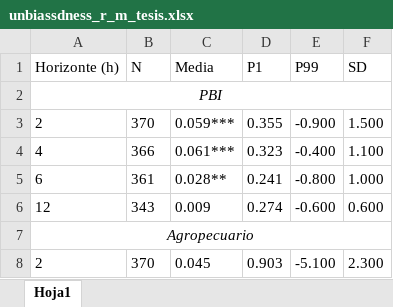
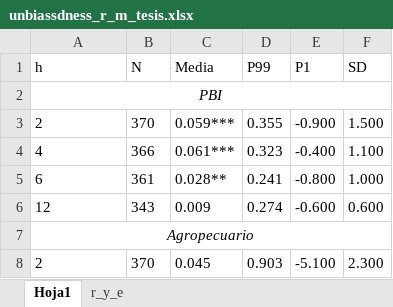
Before and after one commit to JasonCruz18/peru_gdp_revisions, an Excel workbook: gdp_revisions_analysis/output/tables/unbiassdness_r_m_tesis.xlsx, sheet Hoja1, drawn as a sheet; only a part is shown; values as stored, in another font and other column widths than the file's, no borders; the diff names each change by its address in the sheet, - before the commit and + after, or states it on an @@ line.

```diff
--- a/gdp_revisions_analysis/output/tables/unbiassdness_r_m_tesis.xlsx (sheet Hoja1)
+++ b/gdp_revisions_analysis/output/tables/unbiassdness_r_m_tesis.xlsx (sheet Hoja1)
+sheet tab: r_y_e
-A1: Horizonte (h)
+A1: h
-D1: P1
+D1: P99
-E1: P99
+E1: P1
```
Also changed, not shown: gdp_revisions_analysis/output/tables/unbiassdness_e_a_tesis.xlsx, gdp_revisions_analysis/output/tables/unbiassdness_e_q.xlsx, 11 other files.
